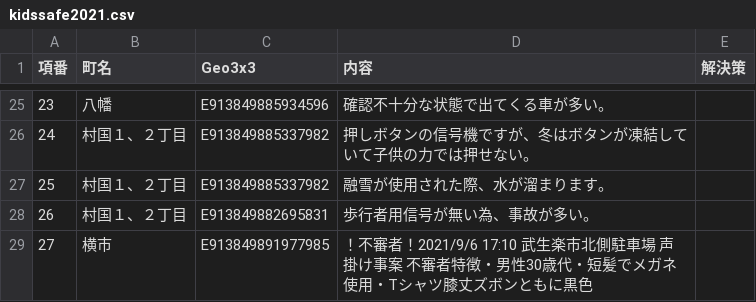
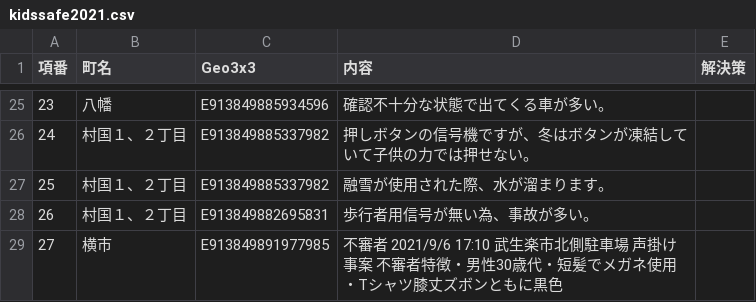
Before and after one commit to code4fukui/kunitaka, a CSV file: kidssafe2021.csv, drawn as a sheet; only a part is shown, gaps mark what is left out.

Commit message:
Update kidssafe2021.csv

```diff
--- a/kidssafe2021.csv
+++ b/kidssafe2021.csv
@@ -33,2 +33,2 @@
 26,村国１、２丁目,E913849882695831,歩行者用信号が無い為、事故が多い。,
-27,横市　,E913849891977985,！不審者！2021/9/6 17:10 武生楽市北側駐車場 声掛け事案 不審者特徴・男性30歳代・短髪でメガネ使用・Tシャツ膝丈ズボンともに黒色,
+27,横市　,E913849891977985,不審者 2021/9/6 17:10 武生楽市北側駐車場 声掛け事案 不審者特徴・男性30歳代・短髪でメガネ使用・Tシャツ膝丈ズボンともに黒色,
```
